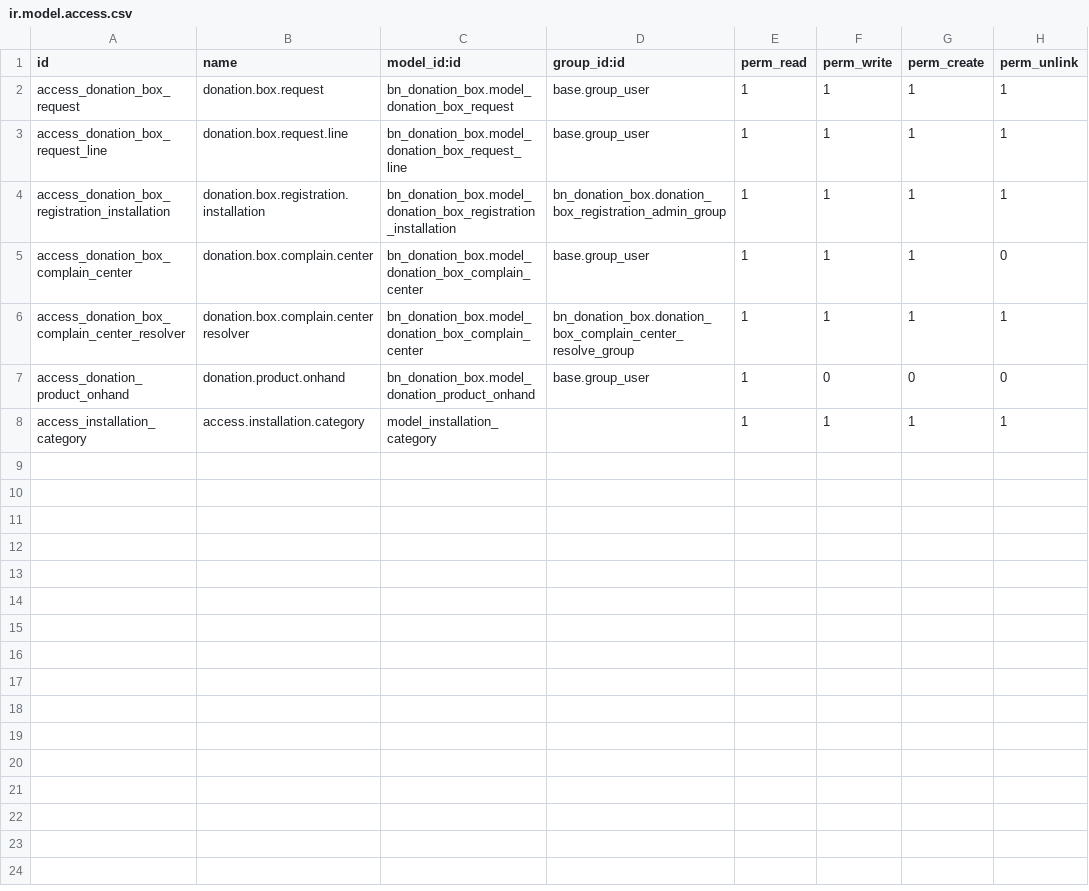
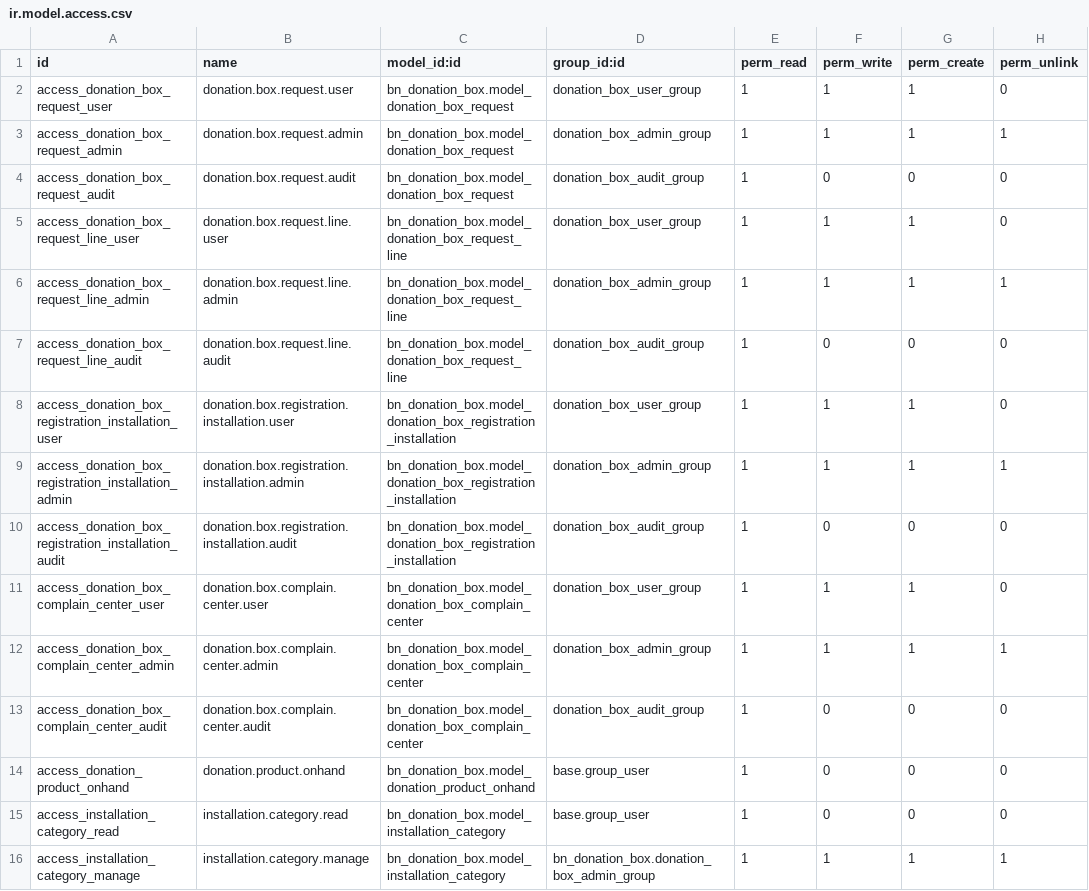
Before and after one commit to Saylani-Welfare-Trust/swit-odoo, a CSV file: custom-addons/bn_donation_box/security/ir.model.access.csv, drawn as a sheet.

Commit message:
Update ir.model.access.csv

```diff
--- a/custom-addons/bn_donation_box/security/ir.model.access.csv
+++ b/custom-addons/bn_donation_box/security/ir.model.access.csv
@@ -1,8 +1,16 @@
 id,name,model_id:id,group_id:id,perm_read,perm_write,perm_create,perm_unlink
-access_donation_box_request,donation.box.request,bn_donation_box.model_donation_box_request,base.group_user,1,1,1,1
-access_donation_box_request_line,donation.box.request.line,bn_donation_box.model_donation_box_request_line,base.group_user,1,1,1,1
-access_donation_box_registration_installation,donation.box.registration.installation,bn_donation_box.model_donation_box_registration_installation,bn_donation_box.donation_box_registration_admin_group,1,1,1,1
-access_donation_box_complain_center,donation.box.complain.center,bn_donation_box.model_donation_box_complain_center,base.group_user,1,1,1,0
-access_donation_box_complain_center_resolver,donation.box.complain.center resolver,bn_donation_box.model_donation_box_complain_center,bn_donation_box.donation_box_complain_center_resolve_group,1,1,1,1
+access_donation_box_request_user,donation.box.request.user,bn_donation_box.model_donation_box_request,donation_box_user_group,1,1,1,0
+access_donation_box_request_admin,donation.box.request.admin,bn_donation_box.model_donation_box_request,donation_box_admin_group,1,1,1,1
+access_donation_box_request_audit,donation.box.request.audit,bn_donation_box.model_donation_box_request,donation_box_audit_group,1,0,0,0
+access_donation_box_request_line_user,donation.box.request.line.user,bn_donation_box.model_donation_box_request_line,donation_box_user_group,1,1,1,0
+access_donation_box_request_line_admin,donation.box.request.line.admin,bn_donation_box.model_donation_box_request_line,donation_box_admin_group,1,1,1,1
+access_donation_box_request_line_audit,donation.box.request.line.audit,bn_donation_box.model_donation_box_request_line,donation_box_audit_group,1,0,0,0
+access_donation_box_registration_installation_user,donation.box.registration.installation.user,bn_donation_box.model_donation_box_registration_installation,donation_box_user_group,1,1,1,0
+access_donation_box_registration_installation_admin,donation.box.registration.installation.admin,bn_donation_box.model_donation_box_registration_installation,donation_box_admin_group,1,1,1,1
+access_donation_box_registration_installation_audit,donation.box.registration.installation.audit,bn_donation_box.model_donation_box_registration_installation,donation_box_audit_group,1,0,0,0
+access_donation_box_complain_center_user,donation.box.complain.center.user,bn_donation_box.model_donation_box_complain_center,donation_box_user_group,1,1,1,0
+access_donation_box_complain_center_admin,donation.box.complain.center.admin,bn_donation_box.model_donation_box_complain_center,donation_box_admin_group,1,1,1,1
+access_donation_box_complain_center_audit,donation.box.complain.center.audit,bn_donation_box.model_donation_box_complain_center,donation_box_audit_group,1,0,0,0
 access_donation_product_onhand,donation.product.onhand,bn_donation_box.model_donation_product_onhand,base.group_user,1,0,0,0
-access_installation_category,access.installation.category,model_installation_category,,1,1,1,1
+access_installation_category_read,installation.category.read,bn_donation_box.model_installation_category,base.group_user,1,0,0,0
+access_installation_category_manage,installation.category.manage,bn_donation_box.model_installation_category,bn_donation_box.donation_box_admin_group,1,1,1,1
```
